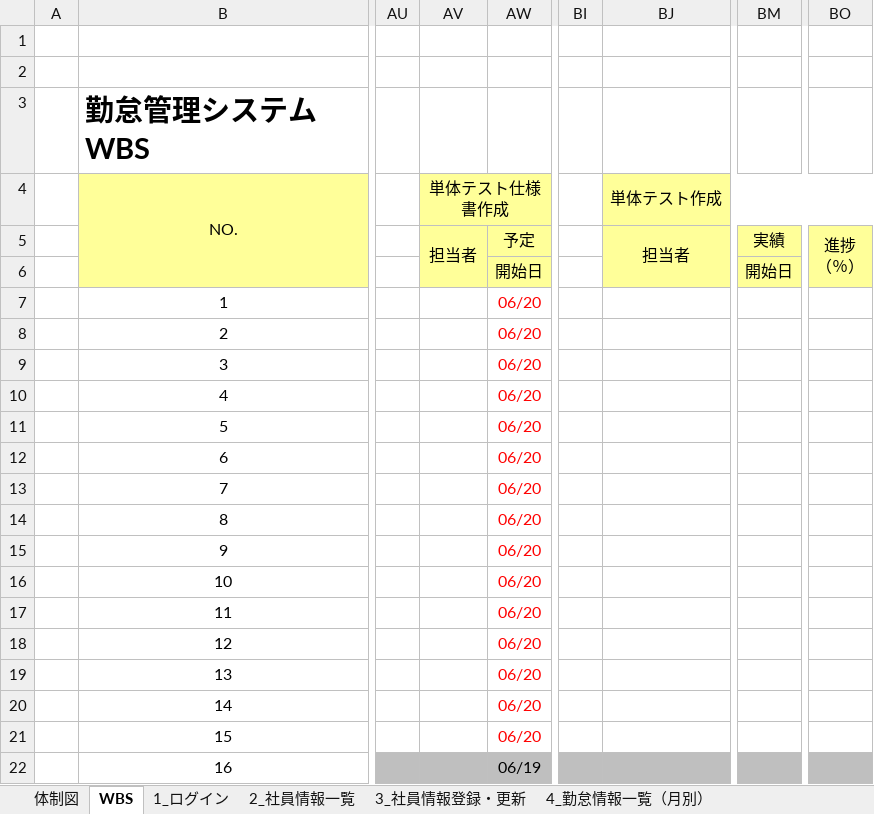
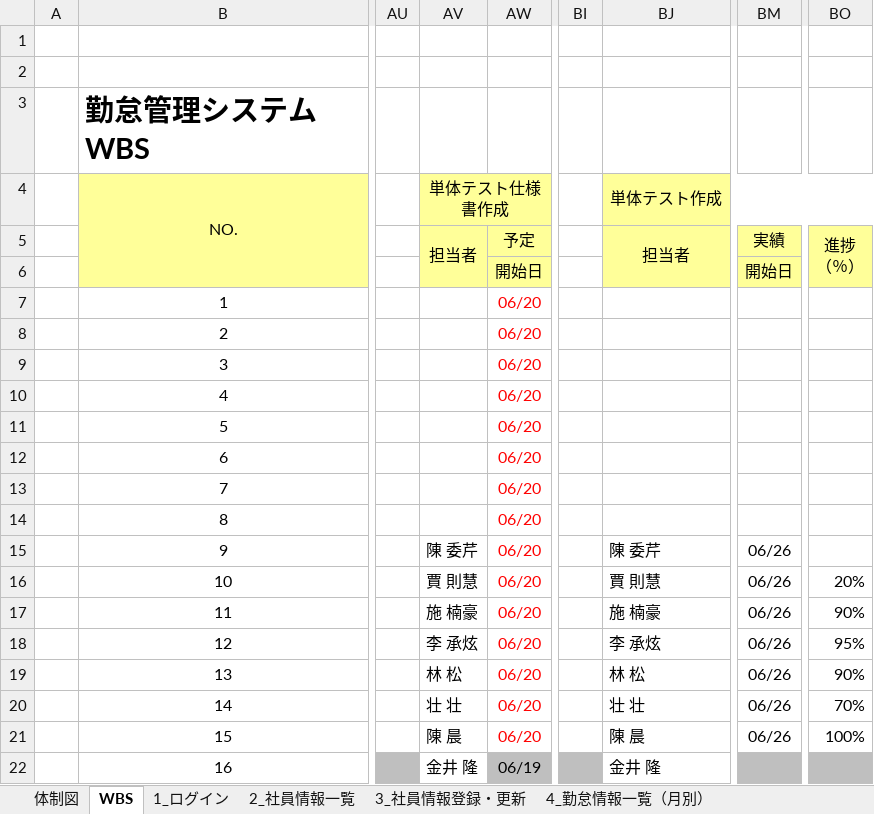
Before and after one commit to nts-ed/2023-06, an Excel workbook: スケジュール（2023-06）.xlsx, sheet WBS, drawn as a sheet; only a part is shown, gaps mark what is left out; values as stored, in another font and other column widths than the file's, no borders; conditional formats not drawn; the diff names each change by its address in the sheet, - before the commit and + after, or states it on an @@ line.

Commit message:
Add files via upload

```diff
--- a/スケジュール（2023-06）.xlsx (sheet WBS)
+++ b/スケジュール（2023-06）.xlsx (sheet WBS)
-AV15: (empty)
+AV15: 陳 委芹
-BJ15: (empty)
+BJ15: 陳 委芹
-BM15:BM21: (empty)
+BM15:BM21: 06/26
-AV16: (empty)
+AV16: 賈 則慧
-BJ16: (empty)
+BJ16: 賈 則慧
-BO16: (empty)
+BO16: 20%
-AV17: (empty)
+AV17: 施 楠豪
-BJ17: (empty)
+BJ17: 施 楠豪
-BO17: (empty)
+BO17: 90%
-AV18: (empty)
+AV18: 李 承炫
-BJ18: (empty)
+BJ18: 李 承炫
-BO18: (empty)
+BO18: 95%
-AV19: (empty)
+AV19: 林 松
-BJ19: (empty)
+BJ19: 林 松
-BO19: (empty)
+BO19: 90%
-AV20: (empty)
+AV20: 壮 壮
-BJ20: (empty)
+BJ20: 壮 壮
-BO20: (empty)
+BO20: 70%
-AV21: (empty)
+AV21: 陳 晨
-BJ21: (empty)
+BJ21: 陳 晨
-BO21: (empty)
+BO21: 100%
-AV22: (empty)
+AV22: 金井 隆
-AV22 fill: #BFBFBF
+AV22 fill: none
-BJ22: (empty)
+BJ22: 金井 隆
-BJ22 fill: #BFBFBF
+BJ22 fill: none
```
